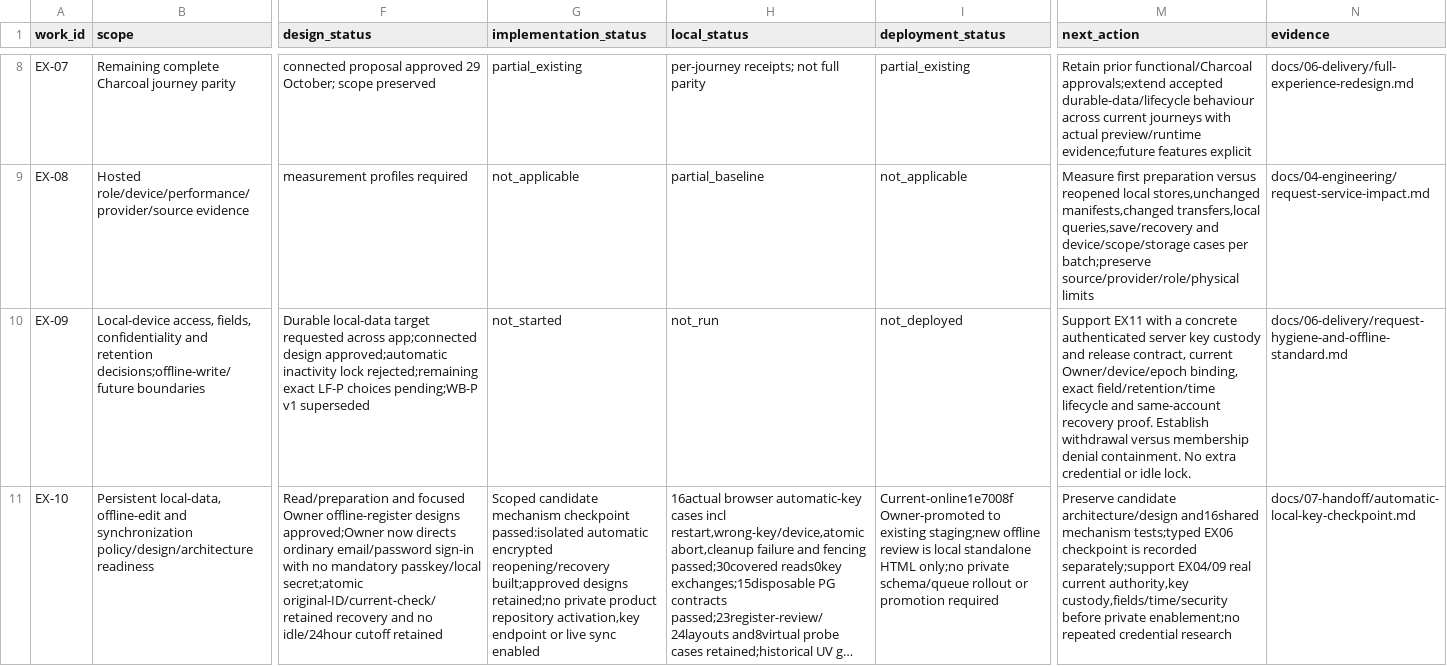
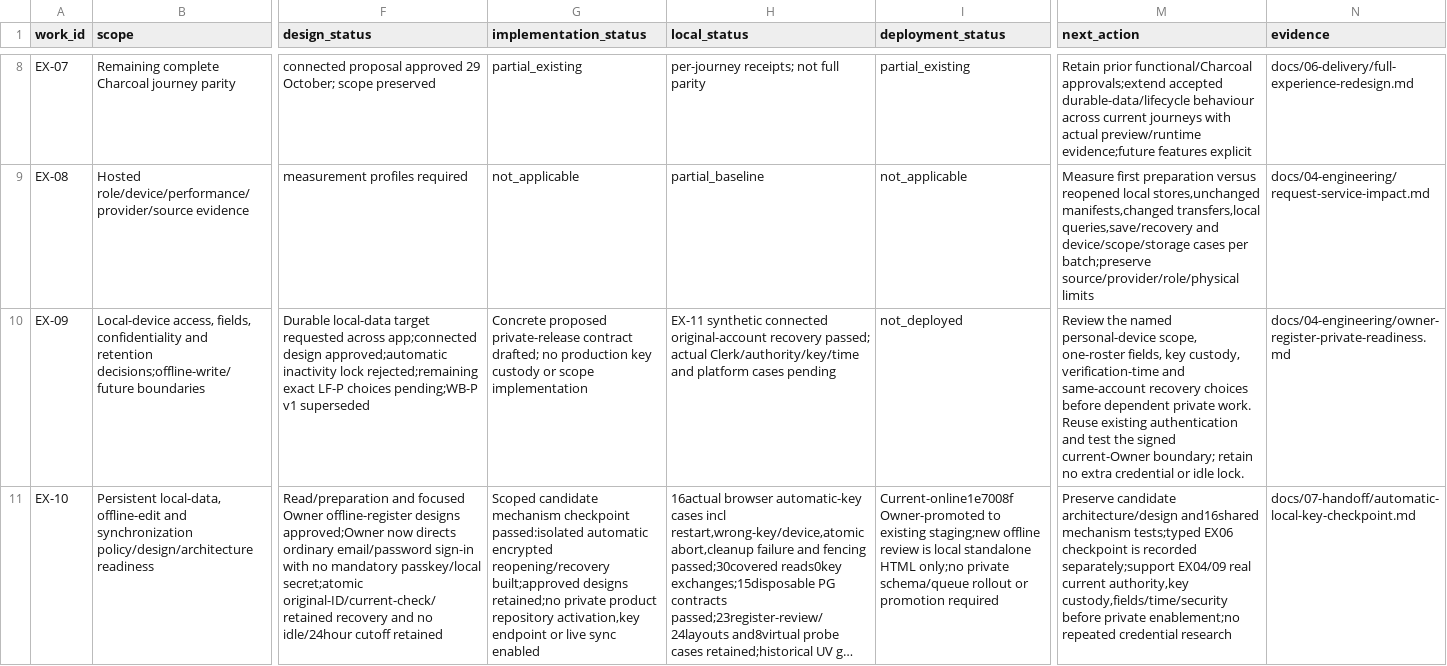
Before and after one commit to nahrplatform-rgb/academyos-web, a CSV file: docs/06-delivery/experience-execution.csv, drawn as a sheet; only a part is shown, gaps mark what is left out; long unchanged cells end in …; the diff covers the shown part only; the diff names each change by its address in the sheet, - before the commit and + after, or states it on an @@ line.

Commit message:
Verify connected fictional Owner working day

```diff
--- a/docs/06-delivery/experience-execution.csv
+++ b/docs/06-delivery/experience-execution.csv
-G10 (implementation_status): not_started
+G10 (implementation_status): Concrete proposed private-release contract drafted; no production key custody or scope implementation
-H10 (local_status): not_run
+H10 (local_status): EX-11 synthetic connected original-account recovery passed; actual Clerk/authority/key/time and platform cases pending
-M10 (next_action): Support EX11 with a concrete authenticated server key custody and release contract, current Owner/device/epoch binding, exact field/retention/time lifecycle and same-account recovery proof. Establish withdrawal versus membership denial containment. No extra credential…
+M10 (next_action): Review the named personal-device scope, one-roster fields, key custody, verification-time and same-account recovery choices before dependent private work. Reuse existing authentication and test the signed current-Owner boundary; retain no extra credential…
-N10 (evidence): docs/06-delivery/request-hygiene-and-offline-standard.md
+N10 (evidence): docs/04-engineering/owner-register-private-readiness.md
```
Also changed, not shown: 9 edited cells elsewhere in this file, docs/03-design/screen-data-loading-matrix.csv, docs/06-delivery/app-implementation-action-matrix.csv, 17 other files.
